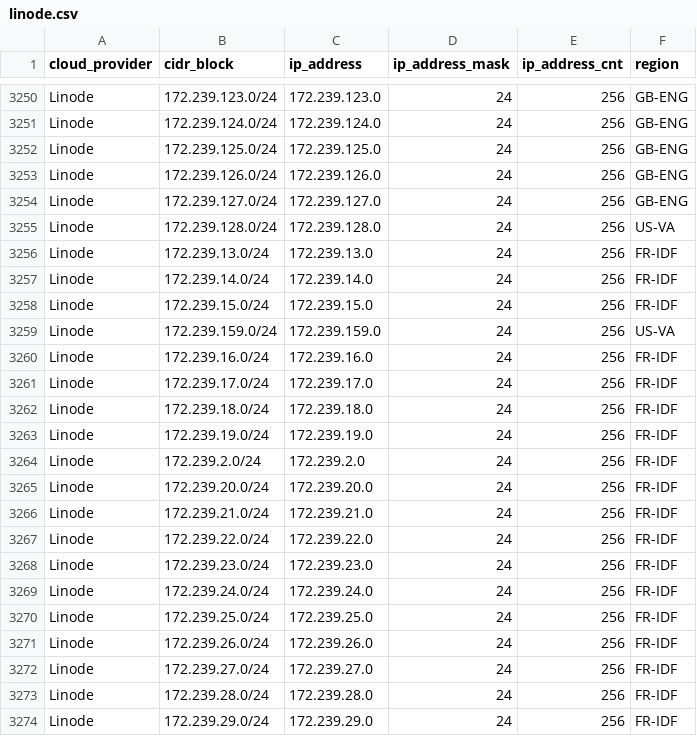
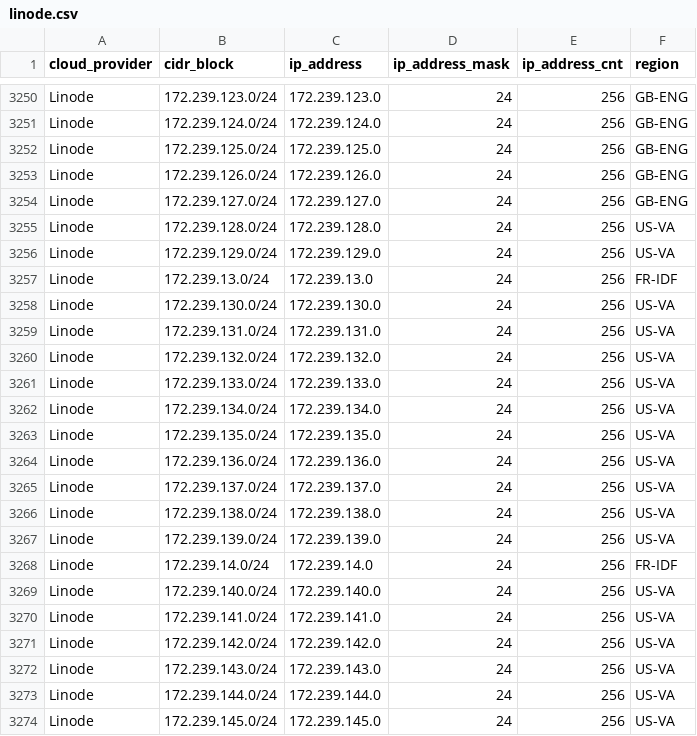
Before and after one commit to tobilg/public-cloud-provider-ip-ranges, a CSV file: data/providers/linode.csv, drawn as a sheet; only a part is shown, gaps mark what is left out; the shorter side is filled out with more unchanged rows; the diff covers the shown part only; the diff names each change by its address in the sheet, - before the commit and + after, or states it on an @@ line.

Commit message:
[no ci] Data update on 2025-10-02T04:04:55

```diff
--- a/data/providers/linode.csv
+++ b/data/providers/linode.csv
+row 3256: Linode | 172.239.129.0/24 | 172.239.129.0 | 24 | 256 | US-VA
+row 3258: Linode | 172.239.130.0/24 | 172.239.130.0 | 24 | 256 | US-VA
+row 3259: Linode | 172.239.131.0/24 | 172.239.131.0 | 24 | 256 | US-VA
+row 3260: Linode | 172.239.132.0/24 | 172.239.132.0 | 24 | 256 | US-VA
+row 3261: Linode | 172.239.133.0/24 | 172.239.133.0 | 24 | 256 | US-VA
+row 3262: Linode | 172.239.134.0/24 | 172.239.134.0 | 24 | 256 | US-VA
+row 3263: Linode | 172.239.135.0/24 | 172.239.135.0 | 24 | 256 | US-VA
+row 3264: Linode | 172.239.136.0/24 | 172.239.136.0 | 24 | 256 | US-VA
+row 3265: Linode | 172.239.137.0/24 | 172.239.137.0 | 24 | 256 | US-VA
+row 3266: Linode | 172.239.138.0/24 | 172.239.138.0 | 24 | 256 | US-VA
+row 3267: Linode | 172.239.139.0/24 | 172.239.139.0 | 24 | 256 | US-VA
+row 3269: Linode | 172.239.140.0/24 | 172.239.140.0 | 24 | 256 | US-VA
+row 3270: Linode | 172.239.141.0/24 | 172.239.141.0 | 24 | 256 | US-VA
+row 3271: Linode | 172.239.142.0/24 | 172.239.142.0 | 24 | 256 | US-VA
+row 3272: Linode | 172.239.143.0/24 | 172.239.143.0 | 24 | 256 | US-VA
+row 3273: Linode | 172.239.144.0/24 | 172.239.144.0 | 24 | 256 | US-VA
+row 3274: Linode | 172.239.145.0/24 | 172.239.145.0 | 24 | 256 | US-VA
```
Also changed, not shown: 13 added rows elsewhere in this file, 6 other files.
